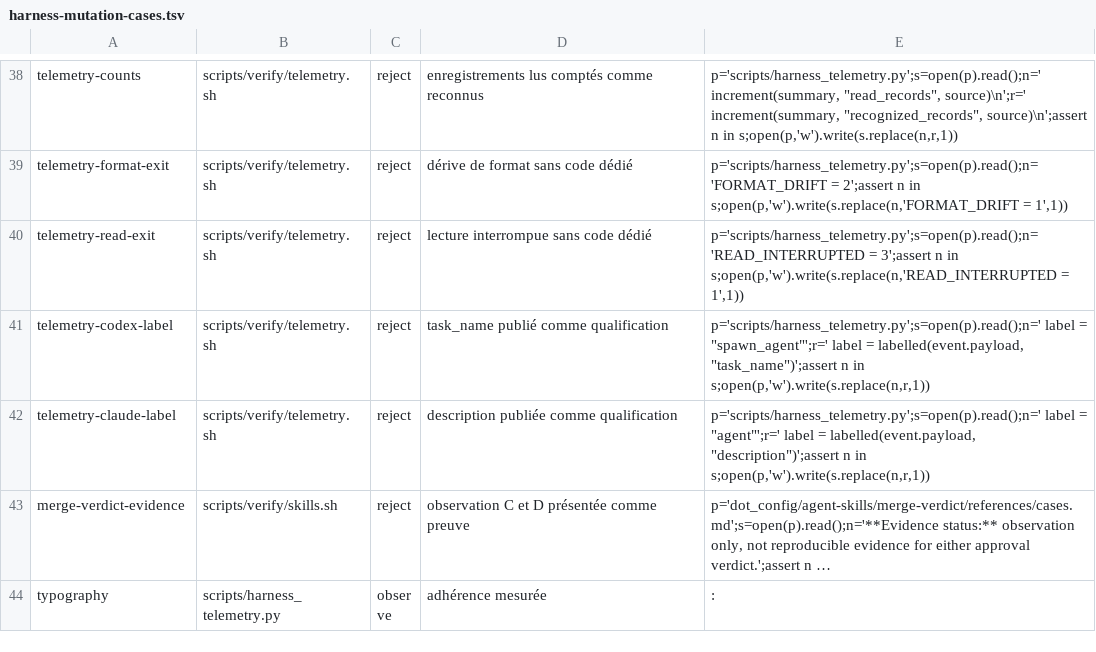
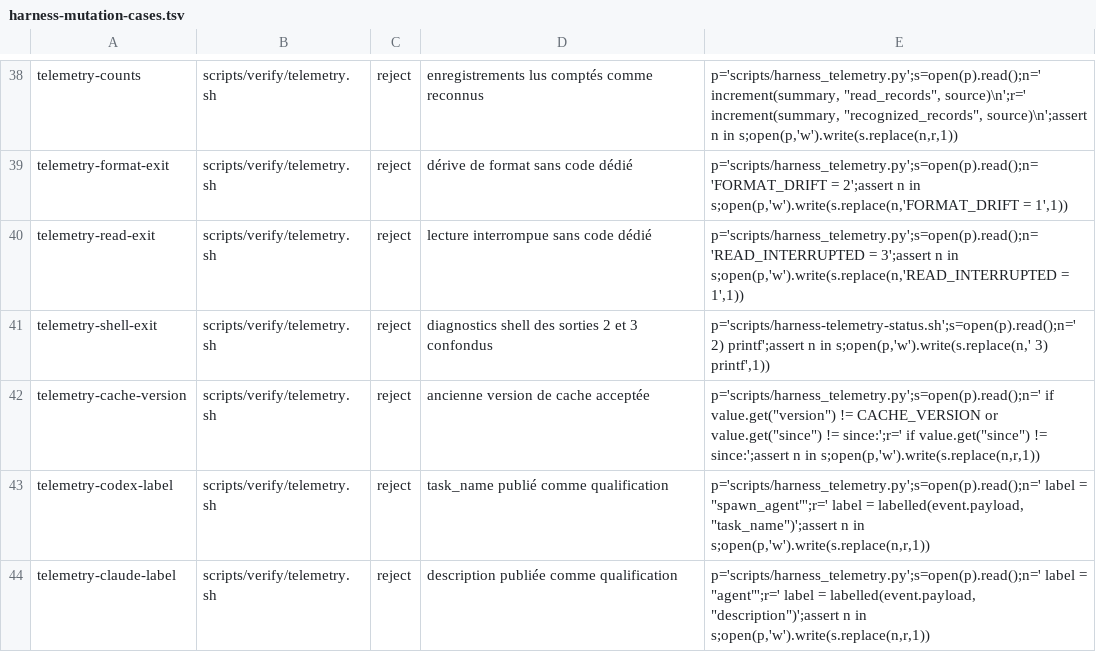
Before and after one commit to wallforfry/dotfiles, a TSV file: scripts/harness-mutation-cases.tsv, drawn as a sheet; only a part is shown, gaps mark what is left out; the shorter side is filled out with more unchanged rows; long unchanged cells end in …; the diff names each change by its address in the sheet, - before the commit and + after, or states it on an @@ line.

Commit message:
test(harness): compléter les témoins de télémétrie

```diff
--- a/scripts/harness-mutation-cases.tsv
+++ b/scripts/harness-mutation-cases.tsv
+row 41: telemetry-shell-exit | scripts/verify/telemetry.sh | reject | diagnostics shell des sorties 2 et 3 confondus | p='scripts/harness-telemetry-status.sh';s=open(p).read();n=' 2) printf';assert n in s;open(p,'w').write(s.replace(n,' 3) printf',1))
+row 42: telemetry-cache-version | scripts/verify/telemetry.sh | reject | ancienne version de cache acceptée | p='scripts/harness_telemetry.py';s=open(p).read();n=' if value.get("version") != CACHE_VERSION or value.get("since") != since:';r=' if value.get("since") != since:';assert n in s;open(p,'w').write(s.replace(n,r,1))
```
Also changed, not shown: 5 other files.
